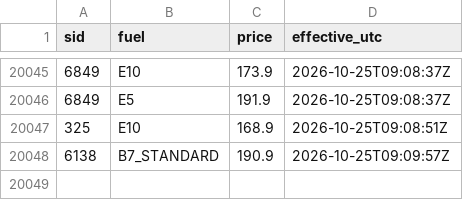
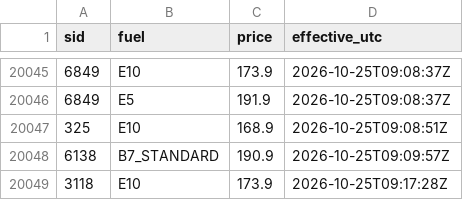
Before and after one commit to hutchybakes-glitch/uk-fuel-data, a CSV file: data/history/prices_2026-10.csv, drawn as a sheet; only a part is shown, gaps mark what is left out.

```diff
--- a/data/history/prices_2026-10.csv
+++ b/data/history/prices_2026-10.csv
@@ -20048 +20048,2 @@ sid,fuel,price,effective_utc
 6138,B7_STANDARD,190.9,2026-10-25T09:09:57Z
+3118,E10,173.9,2026-10-25T09:17:28Z
```
Also changed, not shown: data/snapshots.csv, 1 other file.
